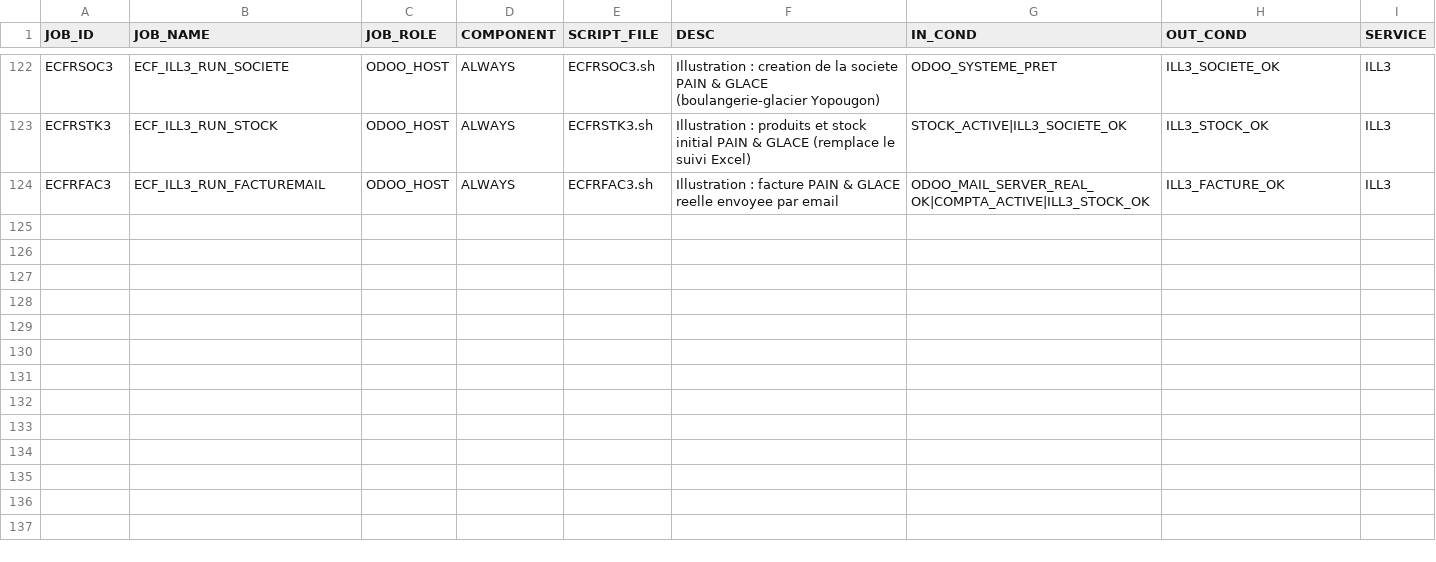
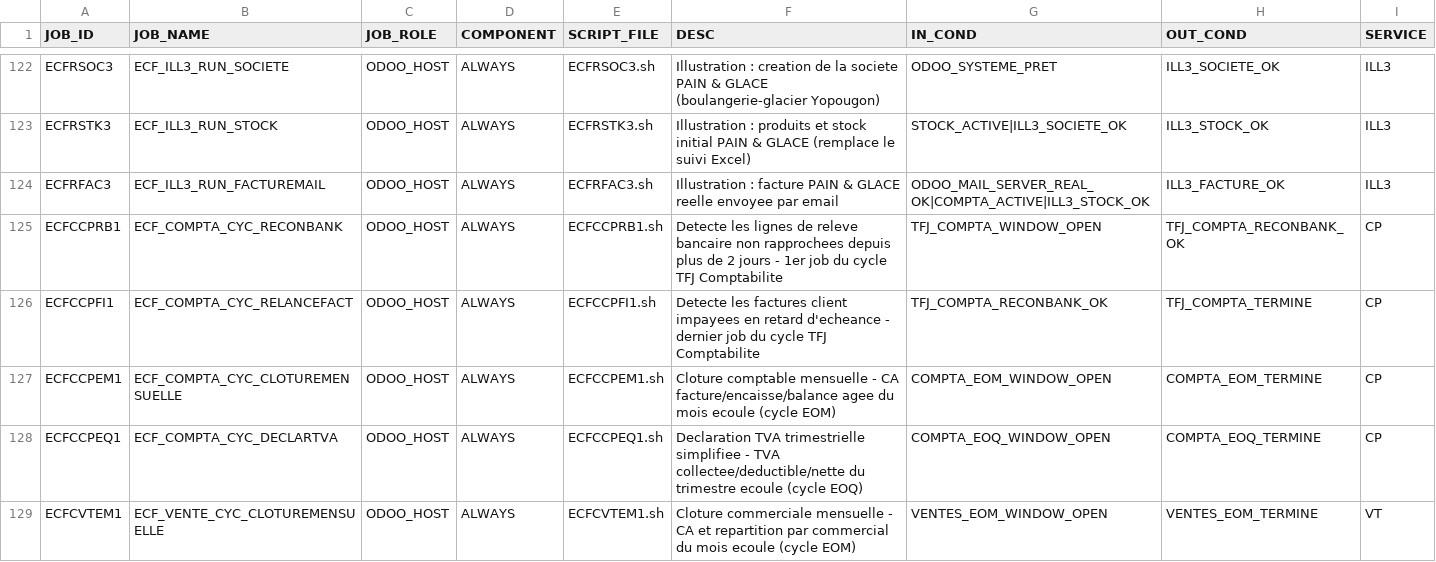
Before and after one commit to ykeupssi123-ship-it/ECF, a CSV file: jobs_table.csv, drawn as a sheet; only a part is shown, gaps mark what is left out.

```diff
--- a/jobs_table.csv
+++ b/jobs_table.csv
@@ -124 +124,6 @@ ECFRSTK3,ECF_ILL3_RUN_STOCK,ODOO_HOST,ALWAYS,ECFRSTK3.sh,Illustration : produits
 ECFRFAC3,ECF_ILL3_RUN_FACTUREMAIL,ODOO_HOST,ALWAYS,ECFRFAC3.sh,Illustration : facture PAIN & GLACE reelle envoyee par email,ODOO_MAIL_SERVER_REAL_OK|COMPTA_ACTIVE|ILL3_STOCK_OK,ILL3_FACTURE_OK,ILL3
+ECFCCPRB1,ECF_COMPTA_CYC_RECONBANK,ODOO_HOST,ALWAYS,ECFCCPRB1.sh,Detecte les lignes de releve bancaire non rapprochees depuis plus de 2 jours - 1er job du cycle TFJ Comptabilite,TFJ_COMPTA_WINDOW_OPEN,TFJ_COMPTA_RECONBANK_OK,CP
+ECFCCPFI1,ECF_COMPTA_CYC_RELANCEFACT,ODOO_HOST,ALWAYS,ECFCCPFI1.sh,Detecte les factures client impayees en retard d'echeance - dernier job du cycle TFJ Comptabilite,TFJ_COMPTA_RECONBANK_OK,TFJ_COMPTA_TERMINE,CP
+ECFCCPEM1,ECF_COMPTA_CYC_CLOTUREMENSUELLE,ODOO_HOST,ALWAYS,ECFCCPEM1.sh,Cloture comptable mensuelle - CA facture/encaisse/balance agee du mois ecoule (cycle EOM),COMPTA_EOM_WINDOW_OPEN,COMPTA_EOM_TERMINE,CP
+ECFCCPEQ1,ECF_COMPTA_CYC_DECLARTVA,ODOO_HOST,ALWAYS,ECFCCPEQ1.sh,Declaration TVA trimestrielle simplifiee - TVA collectee/deductible/nette du trimestre ecoule (cycle EOQ),COMPTA_EOQ_WINDOW_OPEN,COMPTA_EOQ_TERMINE,CP
+ECFCVTEM1,ECF_VENTE_CYC_CLOTUREMENSUELLE,ODOO_HOST,ALWAYS,ECFCVTEM1.sh,Cloture commerciale mensuelle - CA et repartition par commercial du mois ecoule (cycle EOM),VENTES_EOM_WINDOW_OPEN,VENTES_EOM_TERMINE,VT
```
Also changed, not shown: 8 other files.
